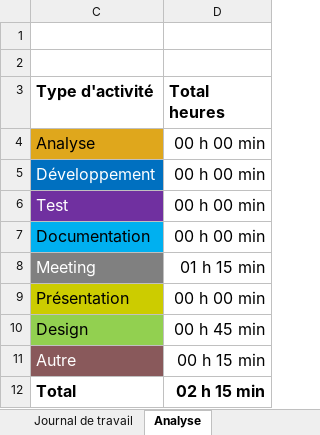
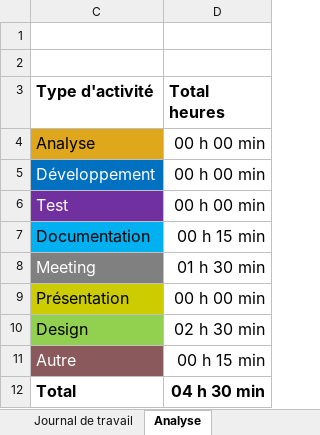
Before and after one commit to MBAMER/P_AppMobile_Mathieu_Bamert, an Excel workbook: Journal-de-Travail_Bamert_Mathieu.xlsx, sheet Analyse, drawn as a sheet; values as stored, in another font and other column widths than the file's, no borders; charts and pictures not drawn; the diff names each change by its address in the sheet, - before the commit and + after, or states it on an @@ line.

```diff
--- a/Journal-de-Travail_Bamert_Mathieu.xlsx (sheet Analyse)
+++ b/Journal-de-Travail_Bamert_Mathieu.xlsx (sheet Analyse)
-D7 (Total heures): 00 h 00 min
+D7 (Total heures): 00 h 15 min
-D8 (Total heures): 01 h 15 min
+D8 (Total heures): 01 h 30 min
-D10 (Total heures): 00 h 45 min
+D10 (Total heures): 02 h 30 min
-D12 (Total heures): 02 h 15 min
+D12 (Total heures): 04 h 30 min
```
Also changed, not shown: sheet Journal de travail, hidden cells, charts or pictures, 1 other file.
